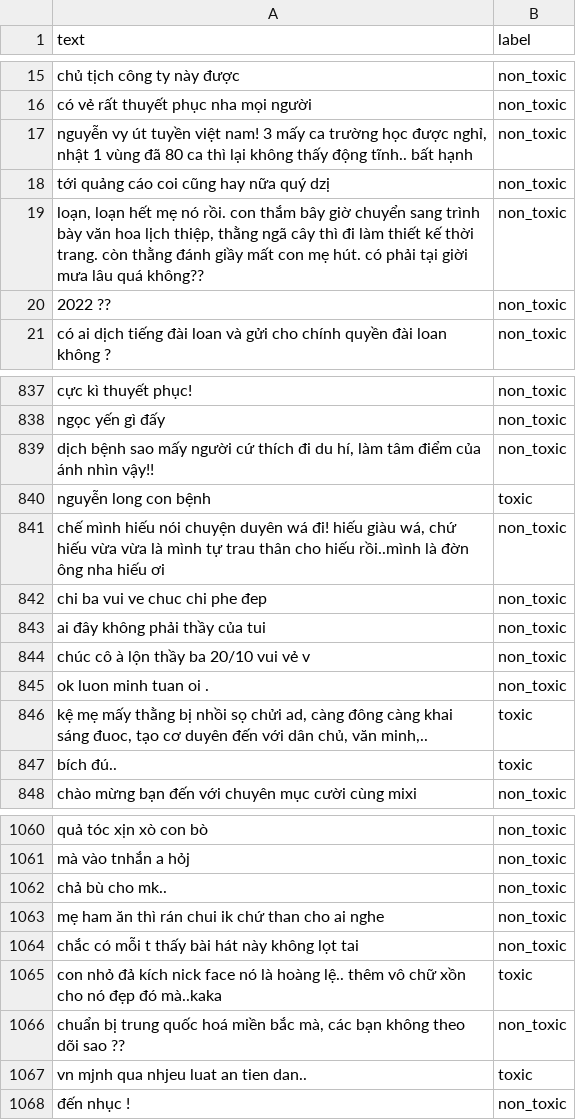
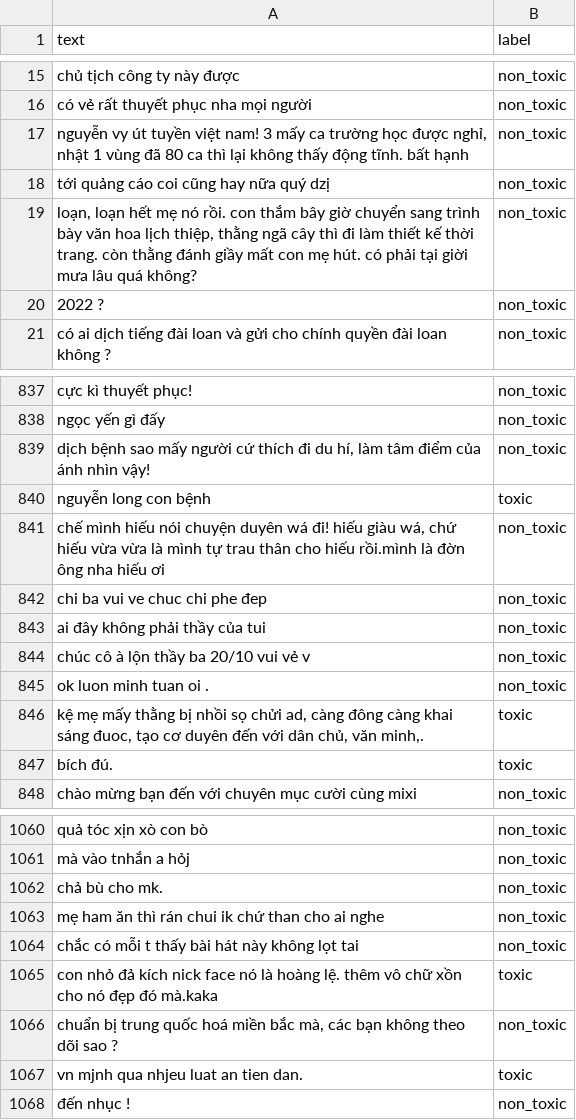
Before and after one commit to andrew-taphuc/IT3190_comment-classification, a CSV file: data/processed/val.csv, drawn as a sheet; only a part is shown, gaps mark what is left out; the diff covers the shown part only.

```diff
--- a/data/processed/val.csv
+++ b/data/processed/val.csv
@@ -16,6 +16,6 @@ chủ tịch công ty này được,non_toxic
 có vẻ rất thuyết phục nha mọi người,non_toxic
-"nguyễn vy út tuyền việt nam! 3 mấy ca trường học được nghỉ, nhật 1 vùng đã 80 ca thì lại không thấy động tĩnh.. bất hạnh",non_toxic
+"nguyễn vy út tuyền việt nam! 3 mấy ca trường học được nghỉ, nhật 1 vùng đã 80 ca thì lại không thấy động tĩnh. bất hạnh",non_toxic
 tới quảng cáo coi cũng hay nữa quý dzị,non_toxic
-"loạn, loạn hết mẹ nó rồi. con thắm bây giờ chuyển sang trình bày văn hoa lịch thiệp, thằng ngã cây thì đi làm thiết kế thời trang. còn thằng đánh giầy mất con mẹ hút. có phải tại giời mưa lâu quá không??",non_toxic
-2022 ??,non_toxic
+"loạn, loạn hết mẹ nó rồi. con thắm bây giờ chuyển sang trình bày văn hoa lịch thiệp, thằng ngã cây thì đi làm thiết kế thời trang. còn thằng đánh giầy mất con mẹ hút. có phải tại giời mưa lâu quá không?",non_toxic
+2022 ?,non_toxic
 có ai dịch tiếng đài loan và gửi cho chính quyền đài loan không ?,non_toxic
@@ -838,5 +838,5 @@ cực kì thuyết phục!,non_toxic
 ngọc yến gì đấy,non_toxic
-"dịch bệnh sao mấy người cứ thích đi du hí, làm tâm điểm của ánh nhìn vậy!!",non_toxic
+"dịch bệnh sao mấy người cứ thích đi du hí, làm tâm điểm của ánh nhìn vậy!",non_toxic
 nguyễn long con bệnh,toxic
-"chế mình hiếu nói chuyện duyên wá đi! hiếu giàu wá, chứ hiếu vừa vừa là mình tự trau thân cho hiếu rồi..mình là đờn ông nha hiếu ơi",non_toxic
+"chế mình hiếu nói chuyện duyên wá đi! hiếu giàu wá, chứ hiếu vừa vừa là mình tự trau thân cho hiếu rồi.mình là đờn ông nha hiếu ơi",non_toxic
 chi ba vui ve chuc chi phe đep,non_toxic
@@ -845,4 +845,4 @@ chúc cô à lộn thầy ba 20/10 vui vẻ v,non_toxic
 ok luon minh tuan oi .,non_toxic
-"kệ mẹ mấy thằng bị nhồi sọ chửi ad, càng đông càng khai sáng đuoc, tạo cơ duyên đến với dân chủ, văn minh,..",toxic
-bích đú..,toxic
+"kệ mẹ mấy thằng bị nhồi sọ chửi ad, càng đông càng khai sáng đuoc, tạo cơ duyên đến với dân chủ, văn minh,.",toxic
+bích đú.,toxic
 chào mừng bạn đến với chuyên mục cười cùng mixi,non_toxic
@@ -1061,8 +1061,8 @@ quả tóc xịn xò con bò,non_toxic
 mà vào tnhắn a hỏj,non_toxic
-chả bù cho mk..,non_toxic
+chả bù cho mk.,non_toxic
 mẹ ham ăn thì rán chui ik chứ than cho ai nghe,non_toxic
 chắc có mỗi t thấy bài hát này không lọt tai,non_toxic
-con nhỏ đả kích nick face nó là hoàng lệ.. thêm vô chữ xồn cho nó đẹp đó mà..kaka,toxic
-"chuẩn bị trung quốc hoá miền bắc mà, các bạn không theo dõi sao ??",non_toxic
-vn mjnh qua nhjeu luat an tien dan..,toxic
+con nhỏ đả kích nick face nó là hoàng lệ. thêm vô chữ xồn cho nó đẹp đó mà.kaka,toxic
+"chuẩn bị trung quốc hoá miền bắc mà, các bạn không theo dõi sao ?",non_toxic
+vn mjnh qua nhjeu luat an tien dan.,toxic
 đến nhục !,non_toxic
```
Also changed, not shown: 1 removed row and 179 edited cells elsewhere in this file, data/processed/test.csv, outputs/model_comparison.csv, 19 other files.
